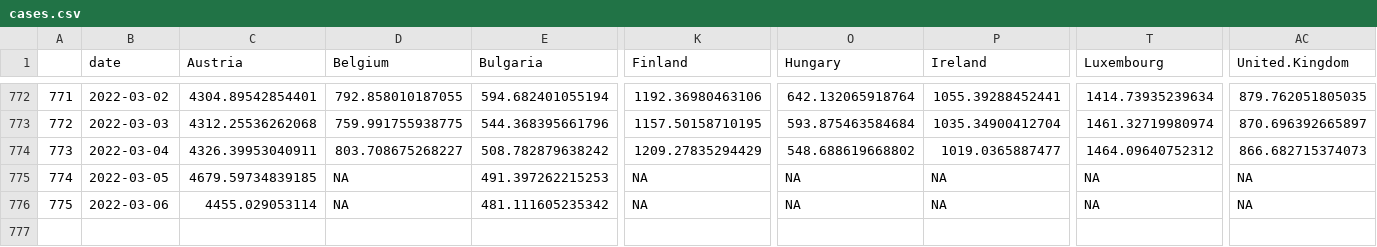
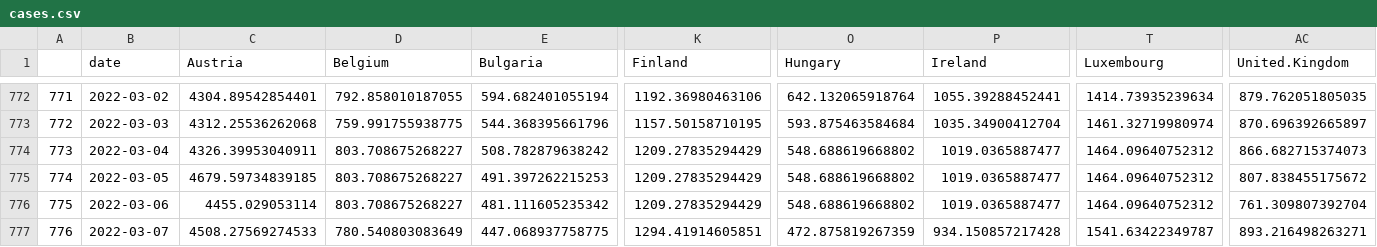
Before and after one commit to dfin-econ/dashboard, a CSV file: cases.csv, drawn as a sheet; only a part is shown, gaps mark what is left out; rows hold the shown columns only; the diff names each change by its address in the sheet, - before the commit and + after, or states it on an @@ line.

```diff
--- a/cases.csv
+++ b/cases.csv
-D775:D776 (Belgium): NA
+D775:D776 (Belgium): 803.708675268227
-K775:K776 (Finland): NA
+K775:K776 (Finland): 1209.27835294429
-O775:O776 (Hungary): NA
+O775:O776 (Hungary): 548.688619668802
-P775:P776 (Ireland): NA
+P775:P776 (Ireland): 1019.0365887477
-T775:T776 (Luxembourg): NA
+T775:T776 (Luxembourg): 1464.09640752312
-AC775 (United.Kingdom): NA
+AC775 (United.Kingdom): 807.838455175672
-AC776 (United.Kingdom): NA
+AC776 (United.Kingdom): 761.309807392704
+row 777: 776 | 2022-03-07 | 4508.27569274533 | 780.540803083649 | 447.068937758775 | 1294.41914605851 | 472.875819267359 | 934.150857217428 | 1541.63422349787 | 893.216498263271
```
Also changed, not shown: cumulcases.csv, 1 other file.
